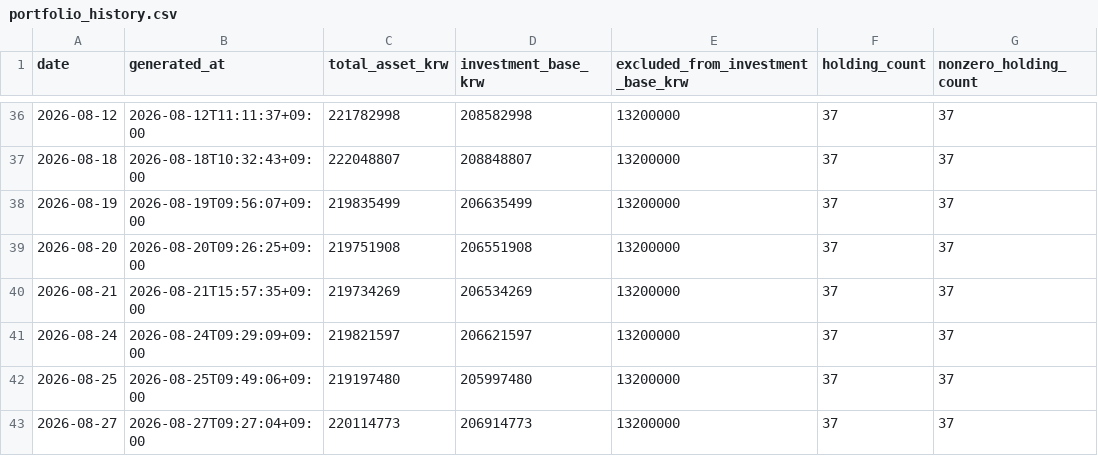
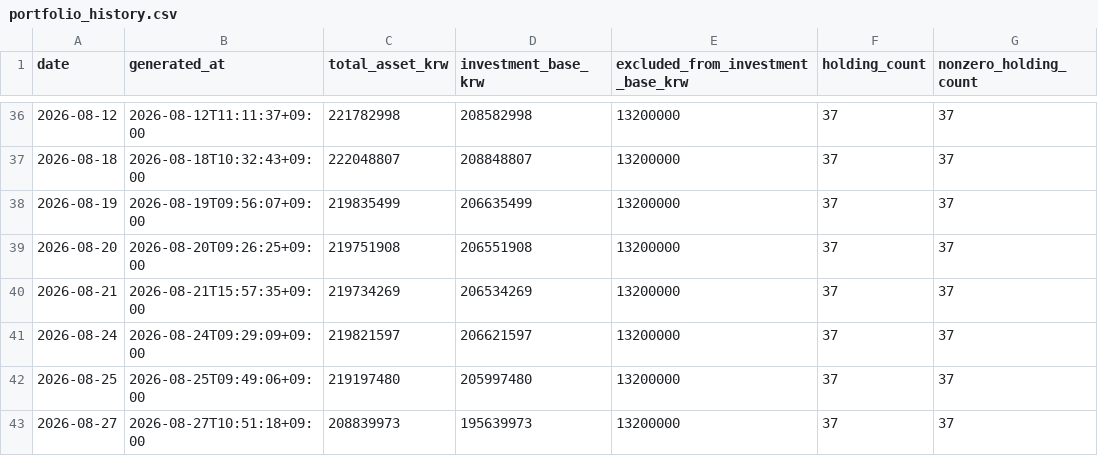
Before and after one commit to Wandongkee/portfolio-dashboard, a CSV file: web_data/portfolio_history.csv, drawn as a sheet; only a part is shown, gaps mark what is left out.

```diff
--- a/web_data/portfolio_history.csv
+++ b/web_data/portfolio_history.csv
@@ -42,2 +42,2 @@
 2026-08-25,2026-08-25T09:49:06+09:00,219197480,205997480,13200000,37,37
-2026-08-27,2026-08-27T09:27:04+09:00,220114773,206914773,13200000,37,37
+2026-08-27,2026-08-27T10:51:18+09:00,208839973,195639973,13200000,37,37
```
Also changed, not shown: web_data/portfolio_holdings.csv, web_data/portfolio_summary.csv, 2 other files.
